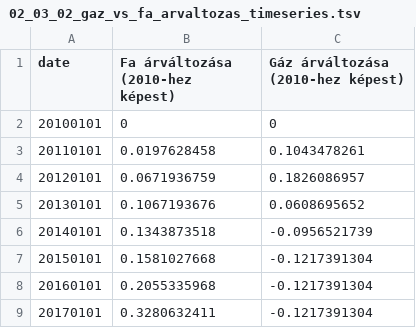
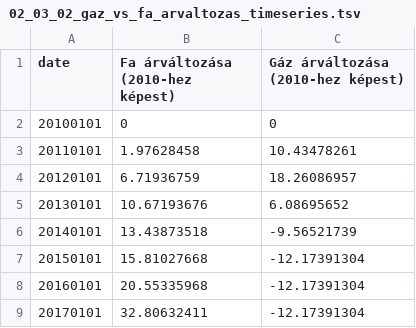
Before and after one commit to mandarin-data/test_vizs, a TSV file: data/02_lakasminoseg_energiaszegenyseg/02_03_02_gaz_vs_fa_arvaltozas_timeseries.tsv, drawn as a sheet.

```diff
--- a/data/02_lakasminoseg_energiaszegenyseg/02_03_02_gaz_vs_fa_arvaltozas_timeseries.tsv
+++ b/data/02_lakasminoseg_energiaszegenyseg/02_03_02_gaz_vs_fa_arvaltozas_timeseries.tsv
@@ -2,8 +2,8 @@ date	Fa árváltozása (2010-hez képest)	Gáz árváltozása (2010-hez képest)
 20100101	0	0
-20110101	0.0197628458	0.1043478261
-20120101	0.0671936759	0.1826086957
-20130101	0.1067193676	0.0608695652
-20140101	0.1343873518	-0.0956521739
-20150101	0.1581027668	-0.1217391304
-20160101	0.2055335968	-0.1217391304
-20170101	0.3280632411	-0.1217391304
+20110101	1.97628458	10.43478261
+20120101	6.71936759	18.26086957
+20130101	10.67193676	6.08695652
+20140101	13.43873518	-9.56521739
+20150101	15.81027668	-12.17391304
+20160101	20.55335968	-12.17391304
+20170101	32.80632411	-12.17391304
```
Also changed, not shown: 6 other files.
